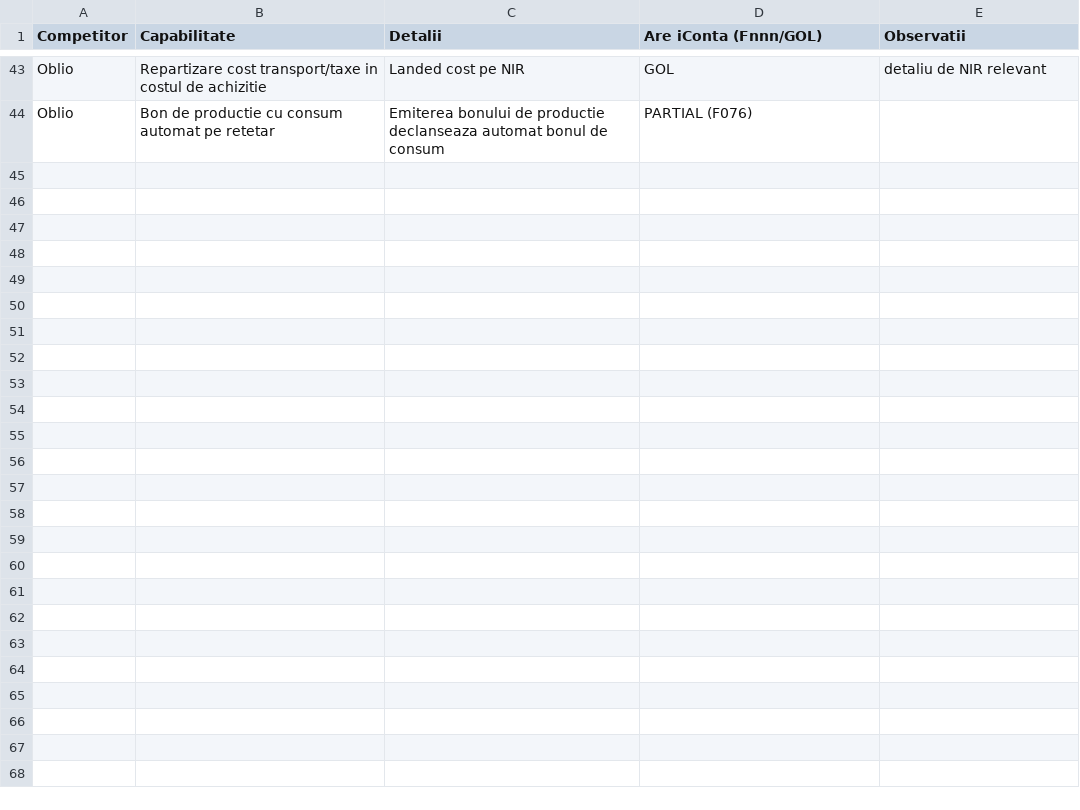
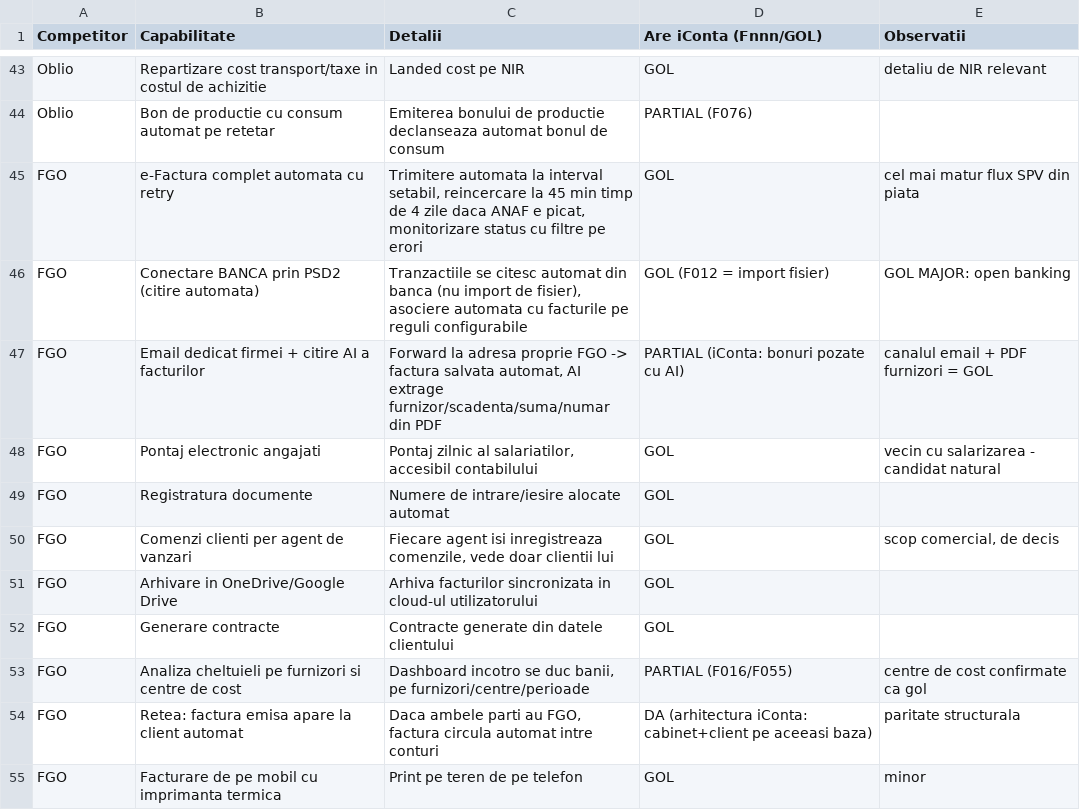
Before and after one commit to CostinHat/iconta-nou-review, a CSV file: CONCURENTA.csv, drawn as a sheet; only a part is shown, gaps mark what is left out; the diff names each change by its address in the sheet, - before the commit and + after, or states it on an @@ line.

Commit message:
CONCURENTA.csv: FGO (11 capabilitati); goluri noi MAJORE: conectare banca PSD2 (open banking), e-Factura cu retry automat; alte goluri: pontaj angajati, email dedicat + citire AI facturi furnizori, registratura, contracte, arhivare Drive

```diff
--- a/CONCURENTA.csv
+++ b/CONCURENTA.csv
+row 45: FGO | e-Factura complet automata cu retry | Trimitere automata la interval setabil, reincercare la 45 min timp de 4 zile daca ANAF e picat, monitorizare status cu filtre pe erori | GOL | cel mai matur flux SPV din piata
+row 46: FGO | Conectare BANCA prin PSD2 (citire automata) | Tranzactiile se citesc automat din banca (nu import de fisier), asociere automata cu facturile pe reguli configurabile | GOL (F012 = import fisier) | GOL MAJOR: open banking
+row 47: FGO | Email dedicat firmei + citire AI a facturilor | Forward la adresa proprie FGO -> factura salvata automat, AI extrage furnizor/scadenta/suma/numar din PDF | PARTIAL (iConta: bonuri pozate cu AI) | canalul email + PDF furnizori = GOL
+row 48: FGO | Pontaj electronic angajati | Pontaj zilnic al salariatilor, accesibil contabilului | GOL | vecin cu salarizarea - candidat natural
+row 49: FGO | Registratura documente | Numere de intrare/iesire alocate automat | GOL
+row 50: FGO | Comenzi clienti per agent de vanzari | Fiecare agent isi inregistreaza comenzile, vede doar clientii lui | GOL | scop comercial, de decis
+row 51: FGO | Arhivare in OneDrive/Google Drive | Arhiva facturilor sincronizata in cloud-ul utilizatorului | GOL
+row 52: FGO | Generare contracte | Contracte generate din datele clientului | GOL
+row 53: FGO | Analiza cheltuieli pe furnizori si centre de cost | Dashboard incotro se duc banii, pe furnizori/centre/perioade | PARTIAL (F016/F055) | centre de cost confirmate ca gol
+row 54: FGO | Retea: factura emisa apare la client automat | Daca ambele parti au FGO, factura circula automat intre conturi | DA (arhitectura iConta: cabinet+client pe aceeasi baza) | paritate structurala
+row 55: FGO | Facturare de pe mobil cu imprimanta termica | Print pe teren de pe telefon | GOL | minor
```
